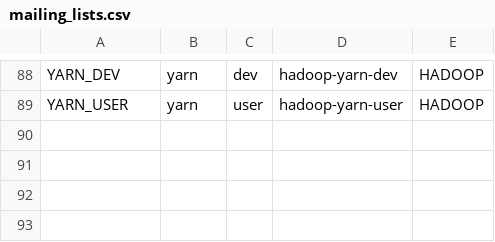
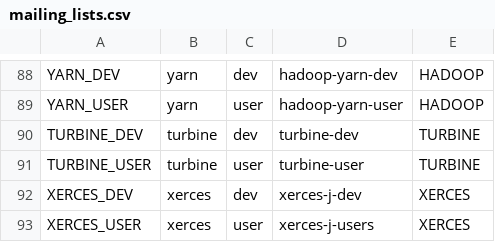
Before and after one commit to lucidworks/searchhub, a CSV file: searchhub-fusion-plugins/src/main/resources/mailing_lists.csv, drawn as a sheet; only a part is shown, gaps mark what is left out; the diff names each change by its address in the sheet, - before the commit and + after, or states it on an @@ line.

Commit message:
added datasources axis, camel, jclouds, xerces and turbine

```diff
--- a/searchhub-fusion-plugins/src/main/resources/mailing_lists.csv
+++ b/searchhub-fusion-plugins/src/main/resources/mailing_lists.csv
+row 90: TURBINE_DEV | turbine | dev | turbine-dev | TURBINE
+row 91: TURBINE_USER | turbine | user | turbine-user | TURBINE
+row 92: XERCES_DEV | xerces | dev | xerces-j-dev | XERCES
+row 93: XERCES_USER | xerces | user | xerces-j-users | XERCES
```
